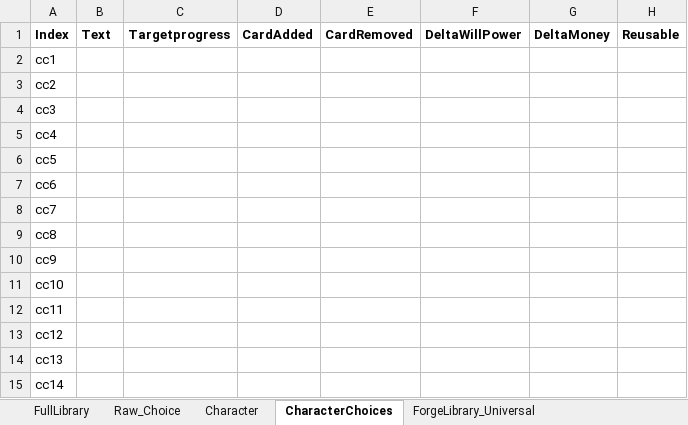
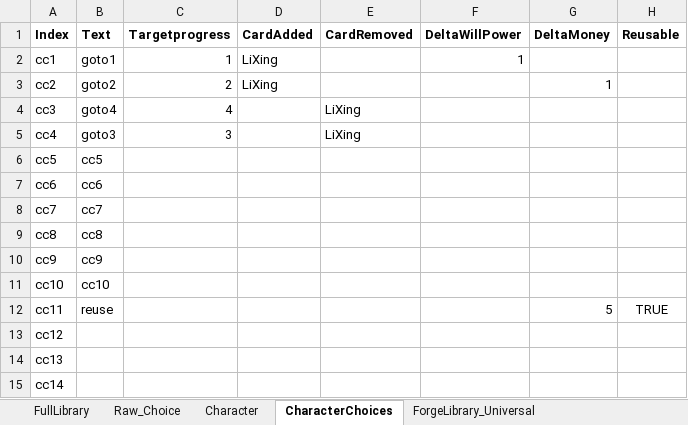
Before and after one commit to shangxintuoba/Poet, an Excel workbook: Assets/CardLibrary/CardLibrary.xlsx, sheet CharacterChoices, drawn as a sheet; values as stored, in another font and other column widths than the file's, no borders; the diff names each change by its address in the sheet, - before the commit and + after, or states it on an @@ line.

```diff
--- a/Assets/CardLibrary/CardLibrary.xlsx (sheet CharacterChoices)
+++ b/Assets/CardLibrary/CardLibrary.xlsx (sheet CharacterChoices)
-B2 (Text): (empty)
+B2 (Text): goto1
-C2 (Targetprogress): (empty)
+C2 (Targetprogress): 1
-D2:D3 (CardAdded): (empty)
+D2:D3 (CardAdded): LiXing
-F2 (DeltaWillPower): (empty)
+F2 (DeltaWillPower): 1
-B3 (Text): (empty)
+B3 (Text): goto2
-C3 (Targetprogress): (empty)
+C3 (Targetprogress): 2
-G3 (DeltaMoney): (empty)
+G3 (DeltaMoney): 1
-B4 (Text): (empty)
+B4 (Text): goto4
-C4 (Targetprogress): (empty)
+C4 (Targetprogress): 4
-E4:E5 (CardRemoved): (empty)
+E4:E5 (CardRemoved): LiXing
-B5 (Text): (empty)
+B5 (Text): goto3
-C5 (Targetprogress): (empty)
+C5 (Targetprogress): 3
-B6 (Text): (empty)
+B6 (Text): cc5
-B7 (Text): (empty)
+B7 (Text): cc6
-B8 (Text): (empty)
+B8 (Text): cc7
-B9 (Text): (empty)
+B9 (Text): cc8
-B10 (Text): (empty)
+B10 (Text): cc9
-B11 (Text): (empty)
+B11 (Text): cc10
-B12 (Text): (empty)
+B12 (Text): reuse
-G12 (DeltaMoney): (empty)
+G12 (DeltaMoney): 5
-H12 (Reusable): (empty)
+H12 (Reusable): TRUE
```
Also changed, not shown: sheet Character, sheet FullLibrary, 14 other files.
